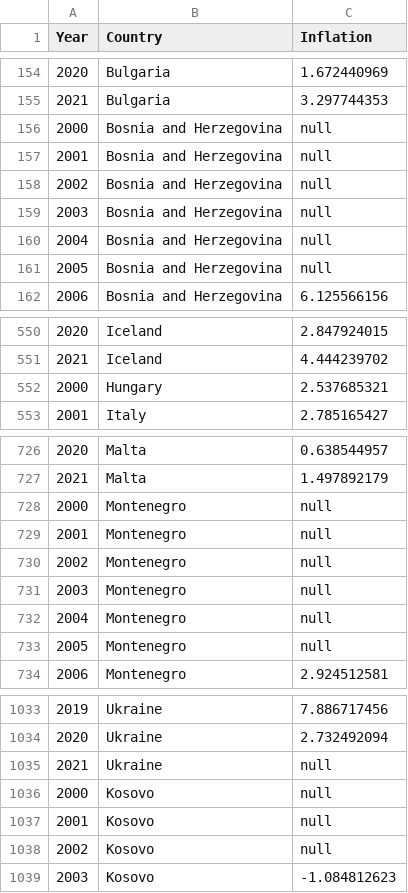
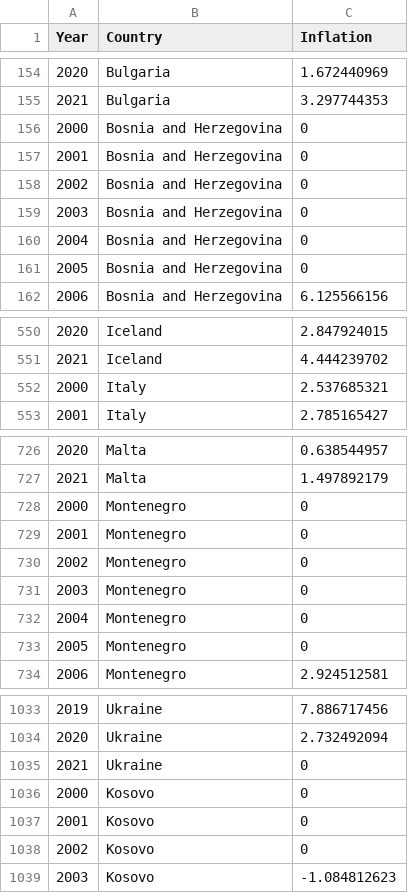
Before and after one commit to chandt99/chandt99.github.io, a CSV file: Europe inflation longform null.csv, drawn as a sheet; only a part is shown, gaps mark what is left out; the diff covers the shown part only.

Commit message:
Update Europe inflation longform null.csv

```diff
--- a/Europe inflation longform null.csv
+++ b/Europe inflation longform null.csv
@@ -155,8 +155,8 @@
 2021,Bulgaria,3.297744353
-2000,Bosnia and Herzegovina,null
-2001,Bosnia and Herzegovina,null
-2002,Bosnia and Herzegovina,null
-2003,Bosnia and Herzegovina,null
-2004,Bosnia and Herzegovina,null
-2005,Bosnia and Herzegovina,null
+2000,Bosnia and Herzegovina,0
+2001,Bosnia and Herzegovina,0
+2002,Bosnia and Herzegovina,0
+2003,Bosnia and Herzegovina,0
+2004,Bosnia and Herzegovina,0
+2005,Bosnia and Herzegovina,0
 2006,Bosnia and Herzegovina,6.125566156
@@ -551,3 +551,3 @@
 2021,Iceland,4.444239702
-2000,Hungary,2.537685321
+2000,Italy,2.537685321
 2001,Italy,2.785165427
@@ -727,8 +727,8 @@
 2021,Malta,1.497892179
-2000,Montenegro,null
-2001,Montenegro,null
-2002,Montenegro,null
-2003,Montenegro,null
-2004,Montenegro,null
-2005,Montenegro,null
+2000,Montenegro,0
+2001,Montenegro,0
+2002,Montenegro,0
+2003,Montenegro,0
+2004,Montenegro,0
+2005,Montenegro,0
 2006,Montenegro,2.924512581
@@ -1034,6 +1034,6 @@
 2020,Ukraine,2.732492094
-2021,Ukraine,null
-2000,Kosovo,null
-2001,Kosovo,null
-2002,Kosovo,null
+2021,Ukraine,0
+2000,Kosovo,0
+2001,Kosovo,0
+2002,Kosovo,0
 2003,Kosovo,-1.084812623
```
Also changed, not shown: 1 edited cell elsewhere in this file.
